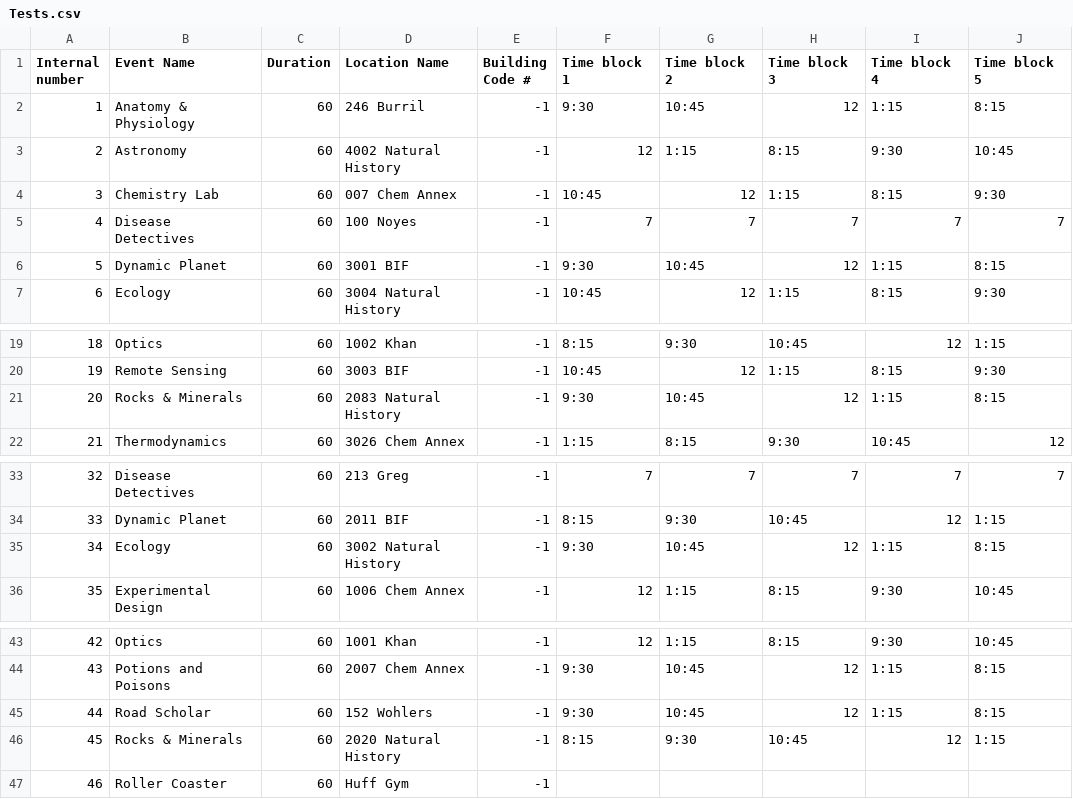
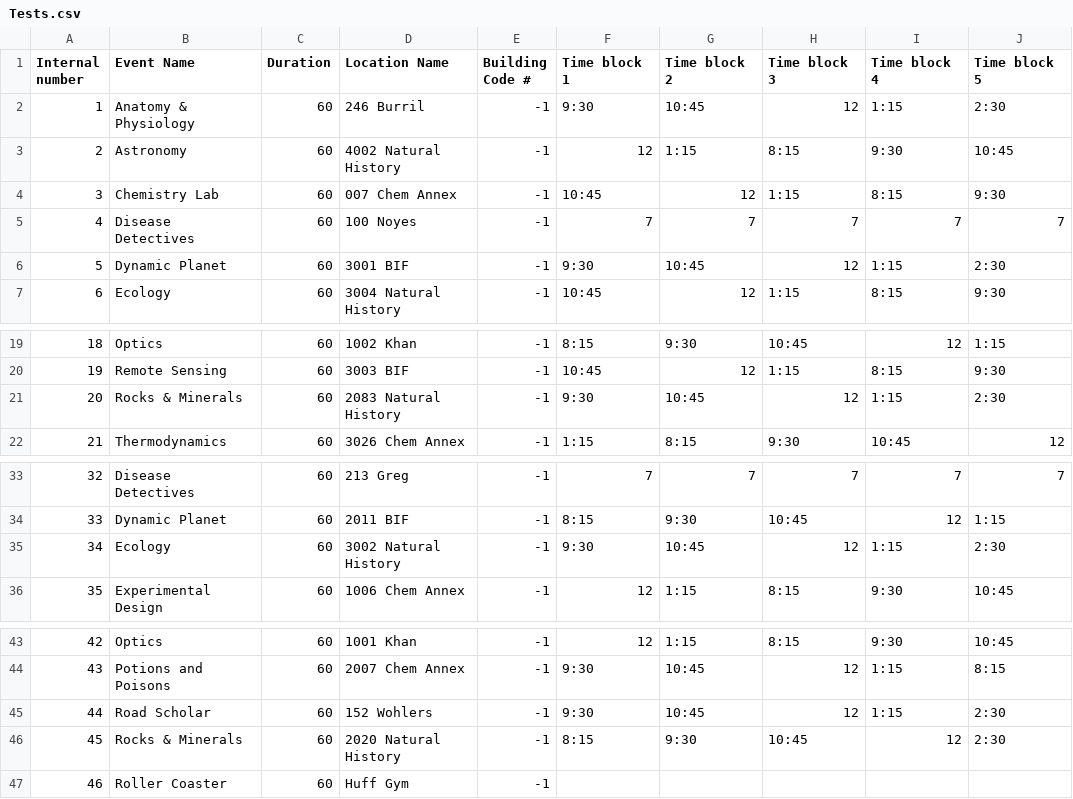
Before and after one commit to oortsang/ISO-State-2018, a CSV file: Updatable Files/Tests.csv, drawn as a sheet; only a part is shown, gaps mark what is left out.

```diff
--- a/Updatable Files/Tests.csv
+++ b/Updatable Files/Tests.csv
@@ -1,3 +1,3 @@
 Internal number,Event Name,Duration,Location Name,Building Code #,Time block 1,Time block 2,Time block 3,Time block 4,Time block 5
-1,Anatomy & Physiology,60,246 Burril,-1,9:30,10:45,12,1:15,8:15
+1,Anatomy & Physiology,60,246 Burril,-1,9:30,10:45,12,1:15,2:30
 2,Astronomy,60,4002 Natural History,-1,12,1:15,8:15,9:30,10:45
@@ -5,3 +5,3 @@ Internal number,Event Name,Duration,Location Name,Building Code #,Time block 1,T
 4,Disease Detectives,60,100 Noyes,-1,7,7,7,7,7
-5,Dynamic Planet,60,3001 BIF,-1,9:30,10:45,12,1:15,8:15
+5,Dynamic Planet,60,3001 BIF,-1,9:30,10:45,12,1:15,2:30
 6,Ecology,60,3004 Natural History,-1,10:45,12,1:15,8:15,9:30
@@ -20,3 +20,3 @@ Internal number,Event Name,Duration,Location Name,Building Code #,Time block 1,T
 19,Remote Sensing,60,3003 BIF,-1,10:45,12,1:15,8:15,9:30
-20,Rocks & Minerals,60,2083 Natural History,-1,9:30,10:45,12,1:15,8:15
+20,Rocks & Minerals,60,2083 Natural History,-1,9:30,10:45,12,1:15,2:30
 21,Thermodynamics,60,3026 Chem Annex,-1,1:15,8:15,9:30,10:45,12
@@ -34,3 +34,3 @@ Internal number,Event Name,Duration,Location Name,Building Code #,Time block 1,T
 33,Dynamic Planet,60,2011 BIF,-1,8:15,9:30,10:45,12,1:15
-34,Ecology,60,3002 Natural History,-1,9:30,10:45,12,1:15,8:15
+34,Ecology,60,3002 Natural History,-1,9:30,10:45,12,1:15,2:30
 35,Experimental Design,60,1006 Chem Annex,-1,12,1:15,8:15,9:30,10:45
@@ -44,4 +44,4 @@ Internal number,Event Name,Duration,Location Name,Building Code #,Time block 1,T
 43,Potions and Poisons,60,2007 Chem Annex,-1,9:30,10:45,12,1:15,8:15
-44,Road Scholar,60,152 Wohlers,-1,9:30,10:45,12,1:15,8:15
-45,Rocks & Minerals,60,2020 Natural History,-1,8:15,9:30,10:45,12,1:15
+44,Road Scholar,60,152 Wohlers,-1,9:30,10:45,12,1:15,2:30
+45,Rocks & Minerals,60,2020 Natural History,-1,8:15,9:30,10:45,12,2:30
 46,Roller Coaster,60,Huff Gym,-1,,,,,
```
Also changed, not shown: 1 other file.
